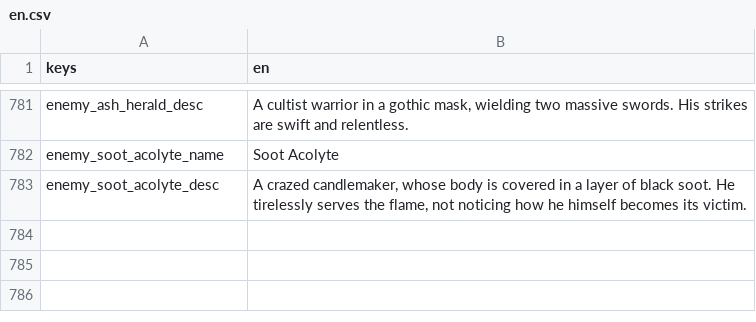
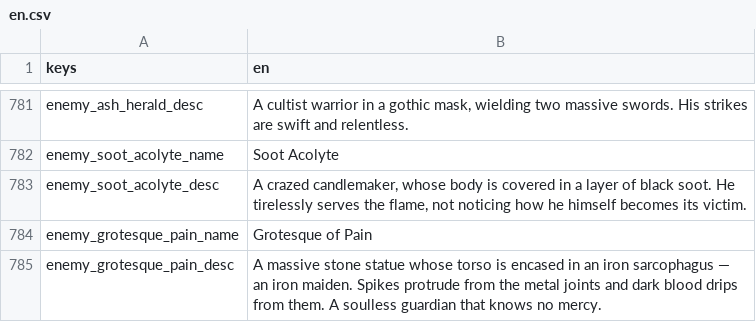
Before and after one commit to Bineev/crawler26, a CSV file: localization/en.csv, drawn as a sheet; only a part is shown, gaps mark what is left out; the diff names each change by its address in the sheet, - before the commit and + after, or states it on an @@ line.

```diff
--- a/localization/en.csv
+++ b/localization/en.csv
+row 784: enemy_grotesque_pain_name | Grotesque of Pain
+row 785: enemy_grotesque_pain_desc | A massive stone statue whose torso is encased in an iron sarcophagus — an iron maiden. Spikes protrude from the metal joints and dark blood drips from them. A soulless guardian that knows no mercy.
```
Also changed, not shown: localization/ru.csv, 12 other files.
